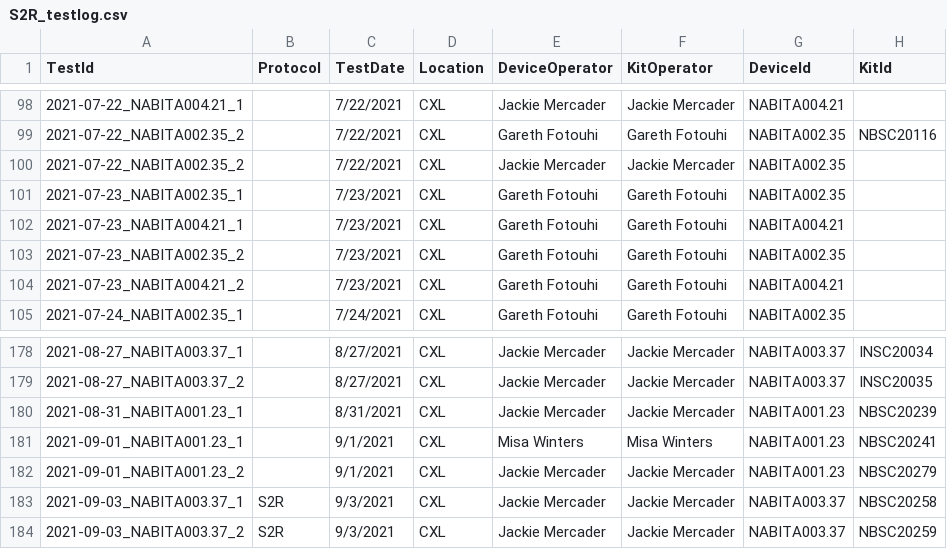
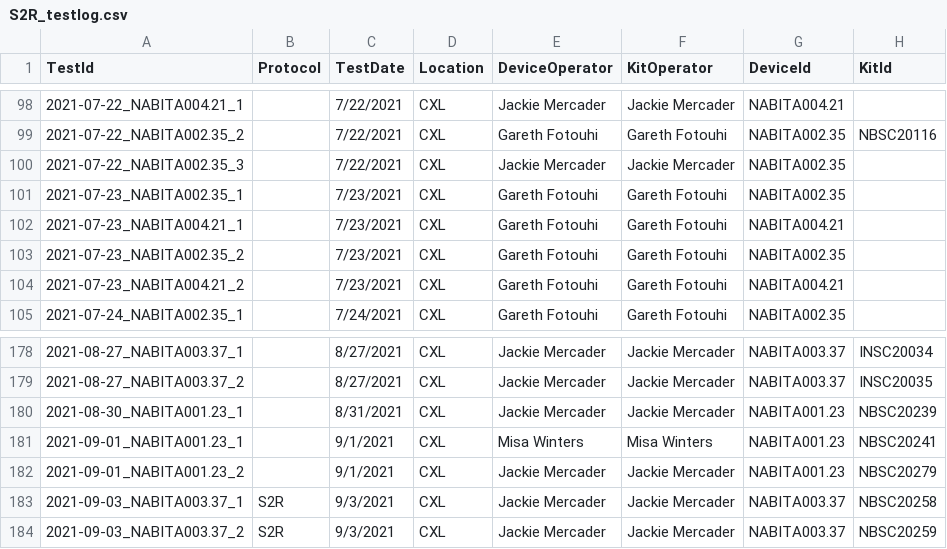
Before and after one commit to acefgin/thy-dataDashboard, a CSV file: S2R_testlog.csv, drawn as a sheet; only a part is shown, gaps mark what is left out; the diff names each change by its address in the sheet, - before the commit and + after, or states it on an @@ line.

Commit message:
csv2json test pass

```diff
--- a/S2R_testlog.csv
+++ b/S2R_testlog.csv
-A100 (TestId): 2021-07-22_NABITA002.35_2
+A100 (TestId): 2021-07-22_NABITA002.35_3
-A180 (TestId): 2021-08-31_NABITA001.23_1
+A180 (TestId): 2021-08-30_NABITA001.23_1
```
Also changed, not shown: 12 other files.
